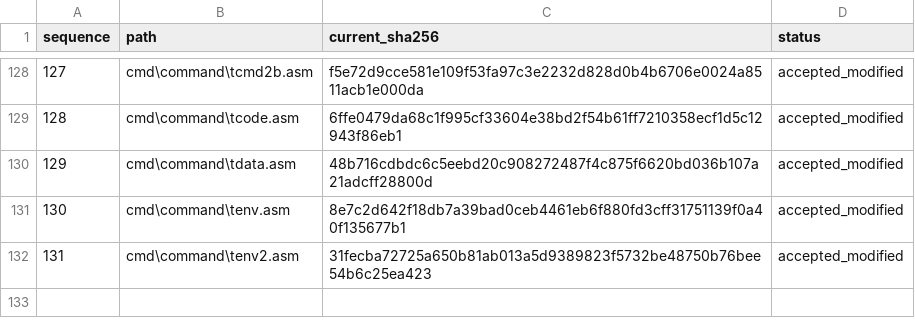
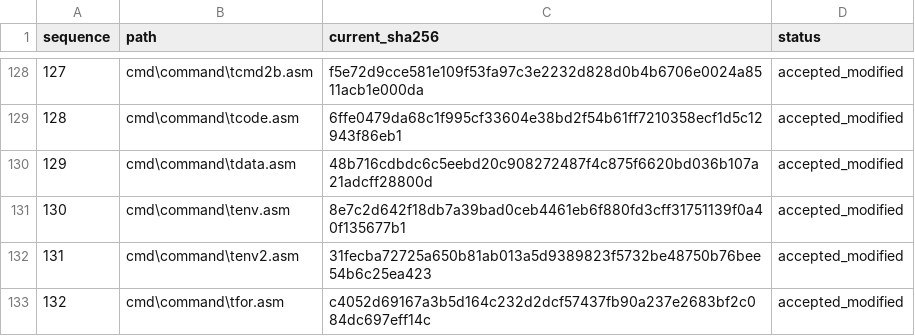
Before and after one commit to cshaxu/ms-dos-rebuilt, a CSV file: v7.00.950/extras/docs/etc/T25/reviewed.csv, drawn as a sheet; only a part is shown, gaps mark what is left out; the diff names each change by its address in the sheet, - before the commit and + after, or states it on an @@ line.

```diff
--- a/v7.00.950/extras/docs/etc/T25/reviewed.csv
+++ b/v7.00.950/extras/docs/etc/T25/reviewed.csv
+row 133: 132 | cmd\command\tfor.asm | c4052d69167a3b5d164c232d2dcf57437fb90a237e2683bf2c084dc697eff14c | accepted_modified
```
Also changed, not shown: v7.00.950/extras/docs/etc/T25/inventory.csv, 4 other files.
